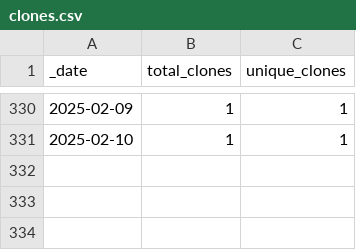
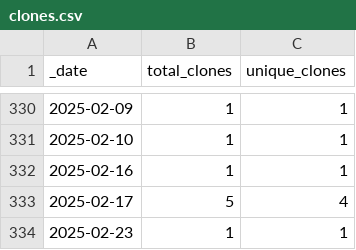
Before and after one commit to roberts-farm-of-ideas/6, a CSV file: traffic/clones.csv, drawn as a sheet; only a part is shown, gaps mark what is left out; the diff names each change by its address in the sheet, - before the commit and + after, or states it on an @@ line.

Commit message:
GitHub traffic

```diff
--- a/traffic/clones.csv
+++ b/traffic/clones.csv
+row 332: 2025-02-16 | 1 | 1
+row 333: 2025-02-17 | 5 | 4
+row 334: 2025-02-23 | 1 | 1
```
Also changed, not shown: 2 other files.
